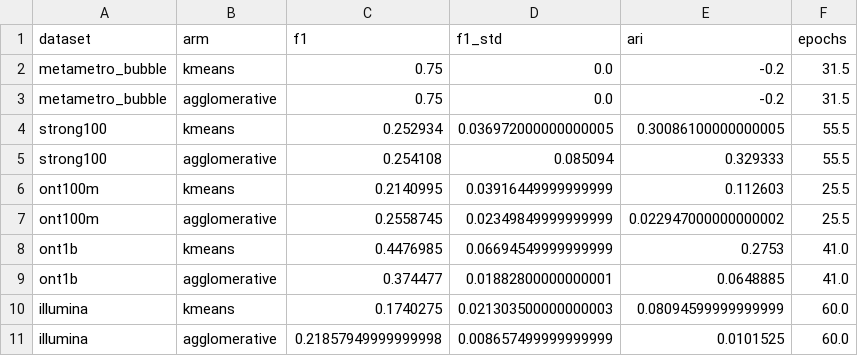
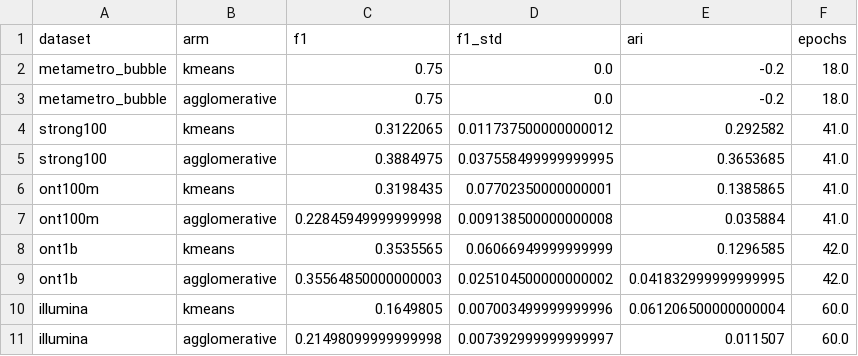
Before and after one commit to dsmutin/ParaGVAE, a CSV file: benchmark/clustering/summary.csv, drawn as a sheet.

```diff
--- a/benchmark/clustering/summary.csv
+++ b/benchmark/clustering/summary.csv
@@ -1,11 +1,11 @@
 dataset,arm,f1,f1_std,ari,epochs
-metametro_bubble,kmeans,0.75,0.0,-0.2,31.5
-metametro_bubble,agglomerative,0.75,0.0,-0.2,31.5
-strong100,kmeans,0.252934,0.036972000000000005,0.30086100000000005,55.5
-strong100,agglomerative,0.254108,0.085094,0.329333,55.5
-ont100m,kmeans,0.2140995,0.03916449999999999,0.112603,25.5
-ont100m,agglomerative,0.2558745,0.02349849999999999,0.022947000000000002,25.5
-ont1b,kmeans,0.4476985,0.06694549999999999,0.2753,41.0
-ont1b,agglomerative,0.374477,0.01882800000000001,0.0648885,41.0
-illumina,kmeans,0.1740275,0.021303500000000003,0.08094599999999999,60.0
-illumina,agglomerative,0.21857949999999998,0.008657499999999999,0.0101525,60.0
+metametro_bubble,kmeans,0.75,0.0,-0.2,18.0
+metametro_bubble,agglomerative,0.75,0.0,-0.2,18.0
+strong100,kmeans,0.3122065,0.011737500000000012,0.292582,41.0
+strong100,agglomerative,0.3884975,0.037558499999999995,0.3653685,41.0
+ont100m,kmeans,0.3198435,0.07702350000000001,0.1385865,41.0
+ont100m,agglomerative,0.22845949999999998,0.009138500000000008,0.035884,41.0
+ont1b,kmeans,0.3535565,0.06066949999999999,0.1296585,42.0
+ont1b,agglomerative,0.35564850000000003,0.025104500000000002,0.041832999999999995,42.0
+illumina,kmeans,0.1649805,0.007003499999999996,0.061206500000000004,60.0
+illumina,agglomerative,0.21498099999999998,0.007392999999999997,0.011507,60.0
```
Also changed, not shown: benchmark/graph_type/results.csv, benchmark/graph_type/summary.csv, 42 other files.
